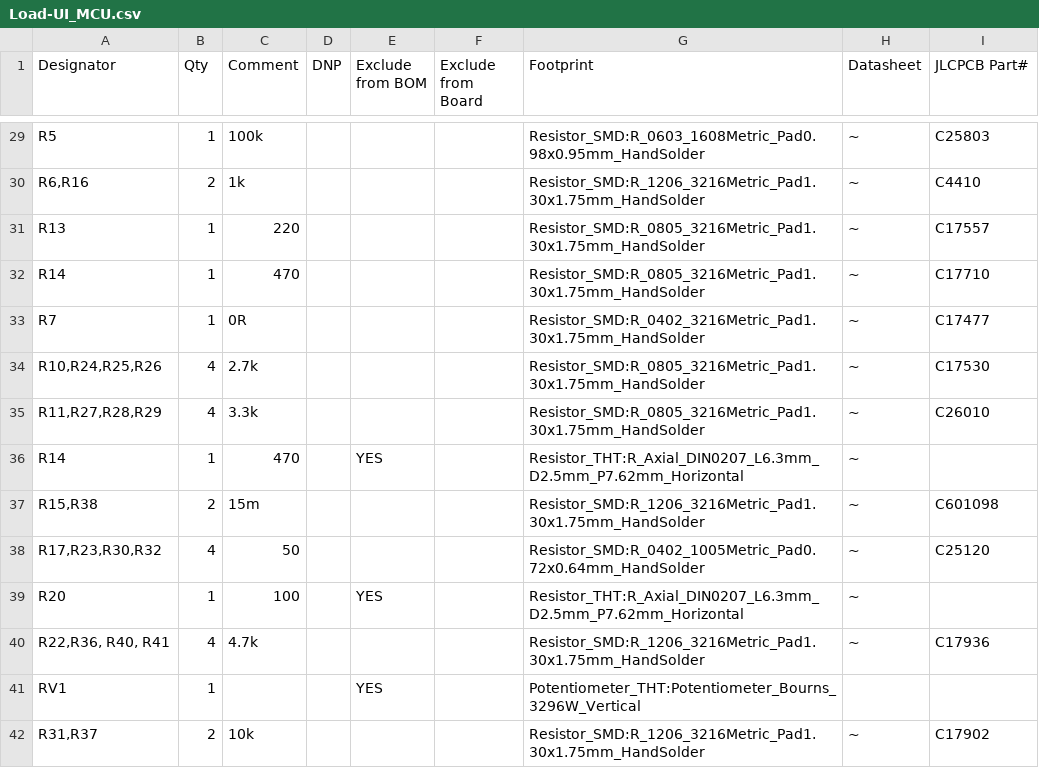
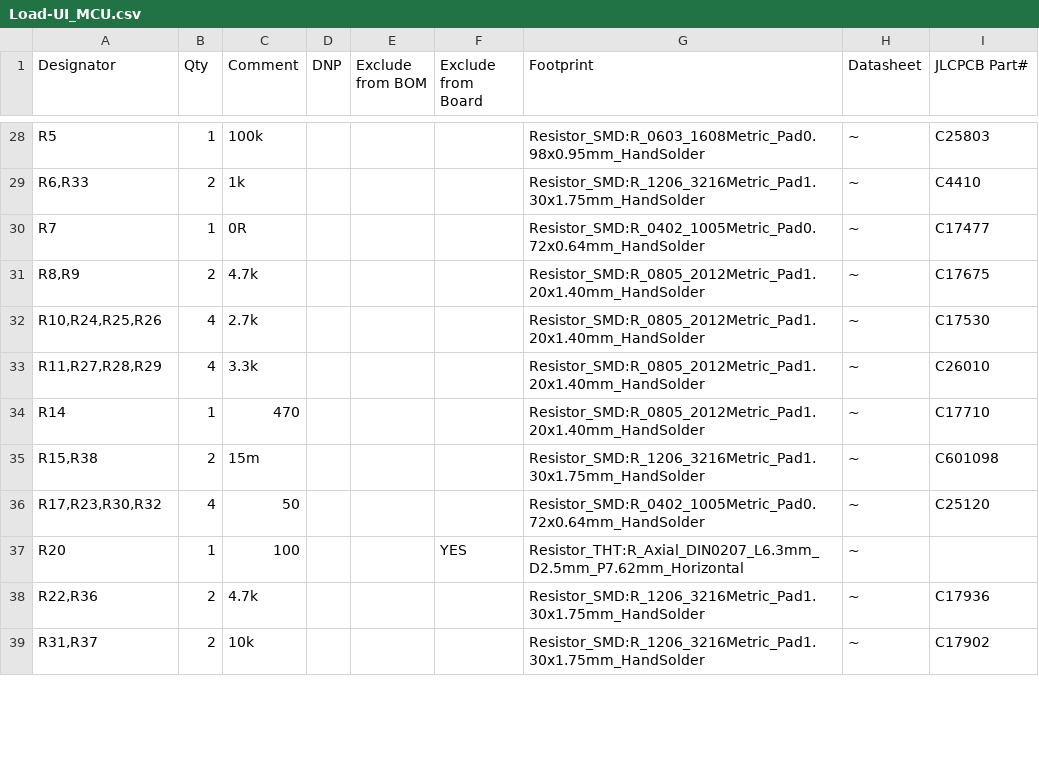
Before and after one commit to hiramrodriguez14/Load-UI_MCU, a CSV file: Load-UI_MCU.csv, drawn as a sheet; only a part is shown, gaps mark what is left out; removed rows and columns are numbered as before the commit, all else as after; the diff covers the shown part only; the diff names each change by its address in the sheet, - before the commit and + after, or states it on an @@ line.

```diff
--- a/Load-UI_MCU.csv
+++ b/Load-UI_MCU.csv
-A29 (Designator): R6,R16
+A29 (Designator): R6,R33
-row 31: R13 | 1 | 220 |  |  |  | Resistor_SMD:R_0805_3216Metric_Pad1.30x1.75mm_HandSolder | ~ | C17557
-row 32: R14 | 1 | 470 |  |  |  | Resistor_SMD:R_0805_3216Metric_Pad1.30x1.75mm_HandSolder | ~ | C17710
-G30 (Footprint): Resistor_SMD:R_0402_3216Metric_Pad1.30x1.75mm_HandSolder
+G30 (Footprint): Resistor_SMD:R_0402_1005Metric_Pad0.72x0.64mm_HandSolder
+row 31: R8,R9 | 2 | 4.7k |  |  |  | Resistor_SMD:R_0805_2012Metric_Pad1.20x1.40mm_HandSolder | ~ | C17675
-G32:G33 (Footprint): Resistor_SMD:R_0805_3216Metric_Pad1.30x1.75mm_HandSolder
+G32:G33 (Footprint): Resistor_SMD:R_0805_2012Metric_Pad1.20x1.40mm_HandSolder
-E34 (Exclude from BOM): YES
+E34 (Exclude from BOM): (empty)
-G34 (Footprint): Resistor_THT:R_Axial_DIN0207_L6.3mm_D2.5mm_P7.62mm_Horizontal
+G34 (Footprint): Resistor_SMD:R_0805_2012Metric_Pad1.20x1.40mm_HandSolder
-I34 (JLCPCB Part#): (empty)
+I34 (JLCPCB Part#): C17710
-E37 (Exclude from BOM): YES
+E37 (Exclude from BOM): (empty)
-F37 (Exclude from Board): (empty)
+F37 (Exclude from Board): YES
-A38 (Designator): R22,R36, R40, R41
+A38 (Designator): R22,R36
-B38 (Qty): 4
+B38 (Qty): 2
-row 41: RV1 | 1 |  |  | YES |  | Potentiometer_THT:Potentiometer_Bourns_3296W_Vertical
```
Also changed, not shown: 3 added rows, 5 removed rows and 39 edited cells elsewhere in this file, Load-UI_MCU-all-pos.csv, 20 other files.
